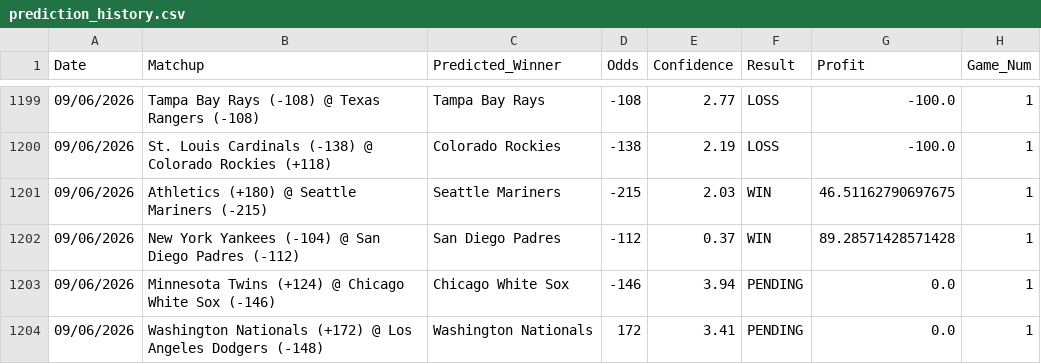
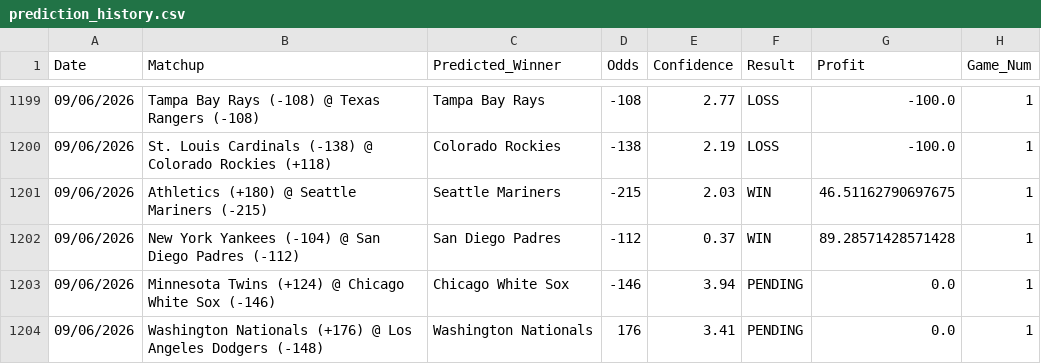
Before and after one commit to HHRUS90/mlb-edge-analyzer, a CSV file: prediction_history.csv, drawn as a sheet; only a part is shown, gaps mark what is left out.

```diff
--- a/prediction_history.csv
+++ b/prediction_history.csv
@@ -1203,2 +1203,2 @@ Date,Matchup,Predicted_Winner,Odds,Confidence,Result,Profit,Game_Num
 09/06/2026,Minnesota Twins (+124) @ Chicago White Sox (-146),Chicago White Sox,-146,3.94,PENDING,0.0,1
-09/06/2026,Washington Nationals (+172) @ Los Angeles Dodgers (-148),Washington Nationals,172,3.41,PENDING,0.0,1
+09/06/2026,Washington Nationals (+176) @ Los Angeles Dodgers (-148),Washington Nationals,176,3.41,PENDING,0.0,1
```
Also changed, not shown: 3 other files.
